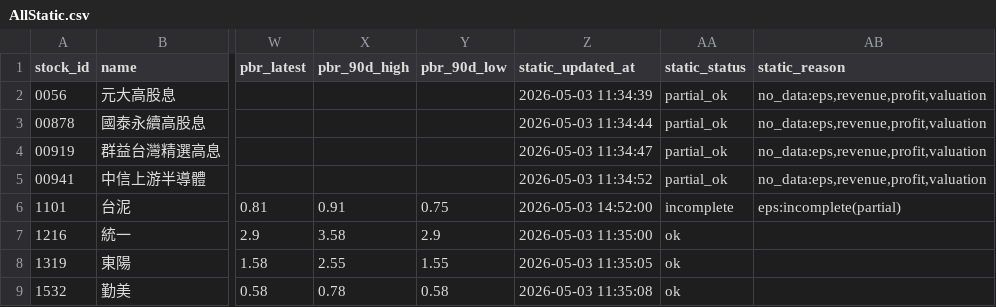
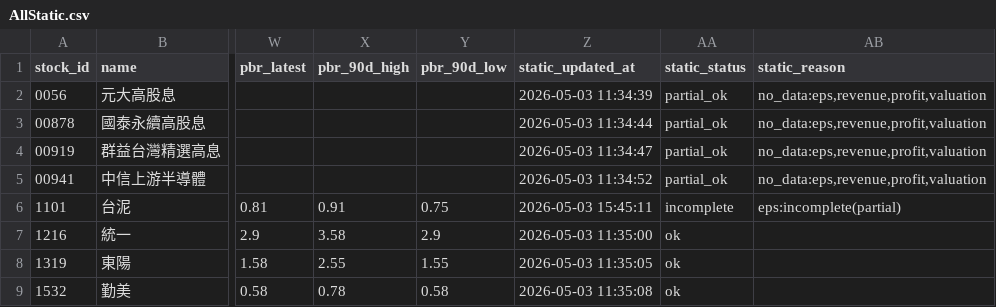
Before and after one commit to Nicole0101/Holding, a CSV file: AllStatic.csv, drawn as a sheet; only a part is shown, gaps mark what is left out; the diff names each change by its address in the sheet, - before the commit and + after, or states it on an @@ line.

```diff
--- a/AllStatic.csv
+++ b/AllStatic.csv
-Z6 (static_updated_at): 2026-05-03 14:52:00
+Z6 (static_updated_at): 2026-05-03 15:45:11
```
